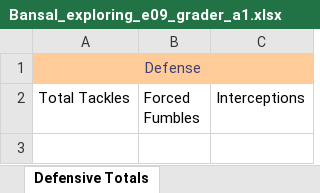
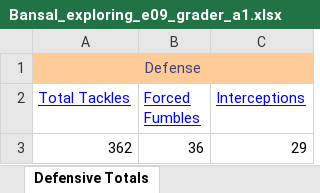
Before and after one commit to dikshab/BUS-140, an Excel workbook: Bansal_E_CH09_EXPV2_A1/Bansal_exploring_e09_grader_a1.xlsx, sheet Defensive Totals, drawn as a sheet; values as stored, in another font and other column widths than the file's, no borders; the diff names each change by its address in the sheet, - before the commit and + after, or states it on an @@ line.

```diff
--- a/Bansal_E_CH09_EXPV2_A1/Bansal_exploring_e09_grader_a1.xlsx (sheet Defensive Totals)
+++ b/Bansal_E_CH09_EXPV2_A1/Bansal_exploring_e09_grader_a1.xlsx (sheet Defensive Totals)
@@ A2:C2 underline: off → on, text colour: black → #0000FF @@
+row 3: 362 | 36 | 29
```
Also changed, not shown: sheet Rushing, sheet Receiving, sheet Defense, sheet Passing, sheet Offensive Totals, Bansal_Excel_Ch_7_BUS_140_Case_Study_F15/BansalDikshaCh7CaseStudy.xlsx, 2 other files.
